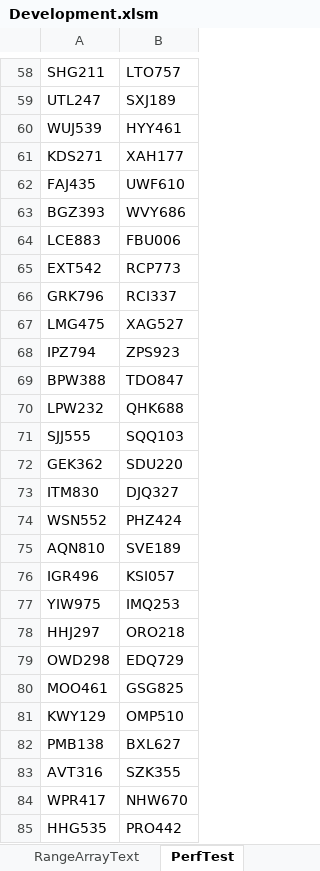
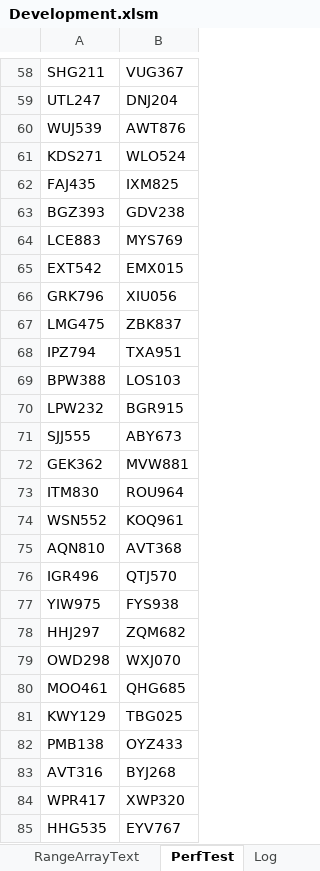
Before and after one commit to ceybers/excel-table-transfer, an Excel workbook: Development.xlsm, sheet PerfTest, drawn as a sheet; only a part is shown, gaps mark what is left out; values as stored, in another font and other column widths than the file's, no borders; table styles not drawn; the diff covers the shown part only; the diff names each change by its address in the sheet, - before the commit and + after, or states it on an @@ line.

```diff
--- a/Development.xlsm (sheet PerfTest)
+++ b/Development.xlsm (sheet PerfTest)
+sheet tab: Log
-B58: LTO757
+B58: VUG367
-B59: SXJ189
+B59: DNJ204
-B60: HYY461
+B60: AWT876
-B61: XAH177
+B61: WLO524
-B62: UWF610
+B62: IXM825
-B63: WVY686
+B63: GDV238
-B64: FBU006
+B64: MYS769
-B65: RCP773
+B65: EMX015
-B66: RCI337
+B66: XIU056
-B67: XAG527
+B67: ZBK837
-B68: ZPS923
+B68: TXA951
-B69: TDO847
+B69: LOS103
-B70: QHK688
+B70: BGR915
-B71: SQQ103
+B71: ABY673
-B72: SDU220
+B72: MVW881
-B73: DJQ327
+B73: ROU964
-B74: PHZ424
+B74: KOQ961
-B75: SVE189
+B75: AVT368
-B76: KSI057
+B76: QTJ570
-B77: IMQ253
+B77: FYS938
-B78: ORO218
+B78: ZQM682
-B79: EDQ729
+B79: WXJ070
-B80: GSG825
+B80: QHG685
-B81: OMP510
+B81: TBG025
-B82: BXL627
+B82: OYZ433
-B83: SZK355
+B83: BYJ268
-B84: NHW670
+B84: XWP320
-B85: PRO442
+B85: EYV767
```
Also changed, not shown: 973 edited cells elsewhere in this sheet, sheet Sheet1, charts or pictures, 39 other files.
